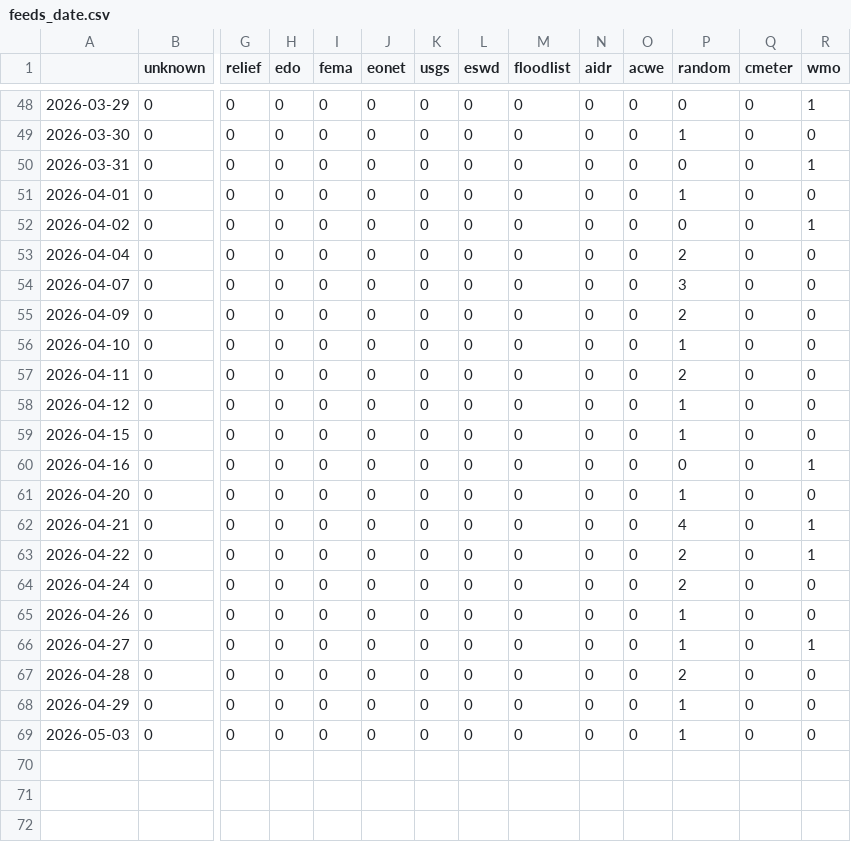
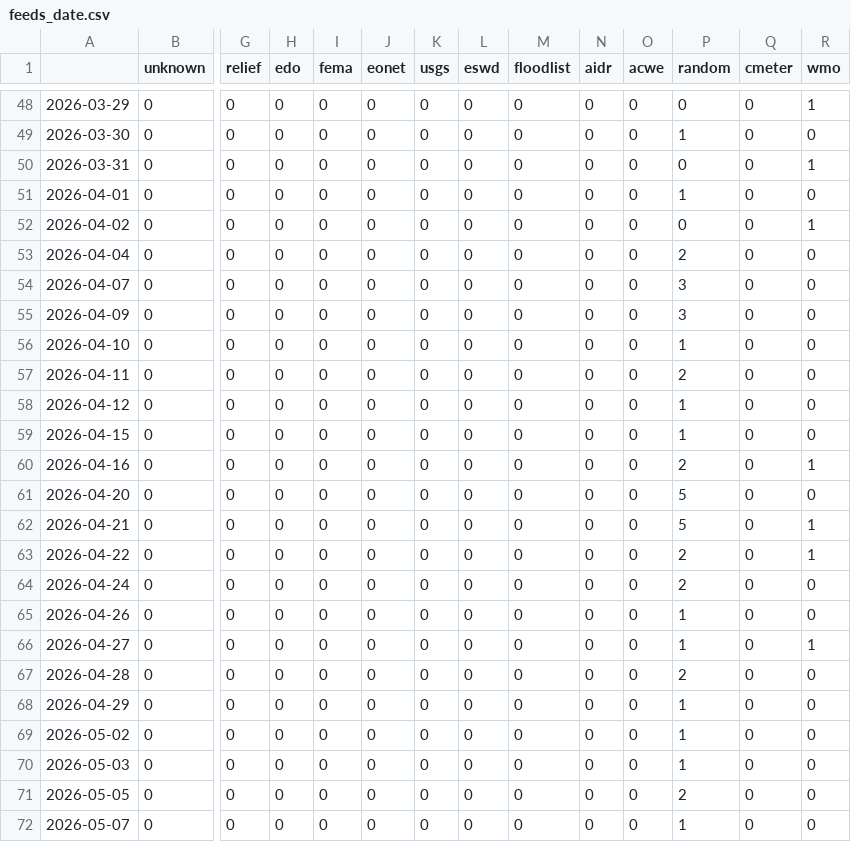
Before and after one commit to jens-news/hungarianExtremes, a CSV file: csv/feeds_date.csv, drawn as a sheet; only a part is shown, gaps mark what is left out; rows hold the shown columns only; the diff names each change by its address in the sheet, - before the commit and + after, or states it on an @@ line.

```diff
--- a/csv/feeds_date.csv
+++ b/csv/feeds_date.csv
-P55 (random): 2
+P55 (random): 3
-P60 (random): 0
+P60 (random): 2
-P61 (random): 1
+P61 (random): 5
-P62 (random): 4
+P62 (random): 5
+row 69: 2026-05-02 | 0 | 0 | 0 | 0 | 0 | 0 | 0 | 0 | 0 | 0 | 1 | 0 | 0
+row 71: 2026-05-05 | 0 | 0 | 0 | 0 | 0 | 0 | 0 | 0 | 0 | 0 | 2 | 0 | 0
+row 72: 2026-05-07 | 0 | 0 | 0 | 0 | 0 | 0 | 0 | 0 | 0 | 0 | 1 | 0 | 0
```
Also changed, not shown: csv/extremes_date.csv, 5 other files.
